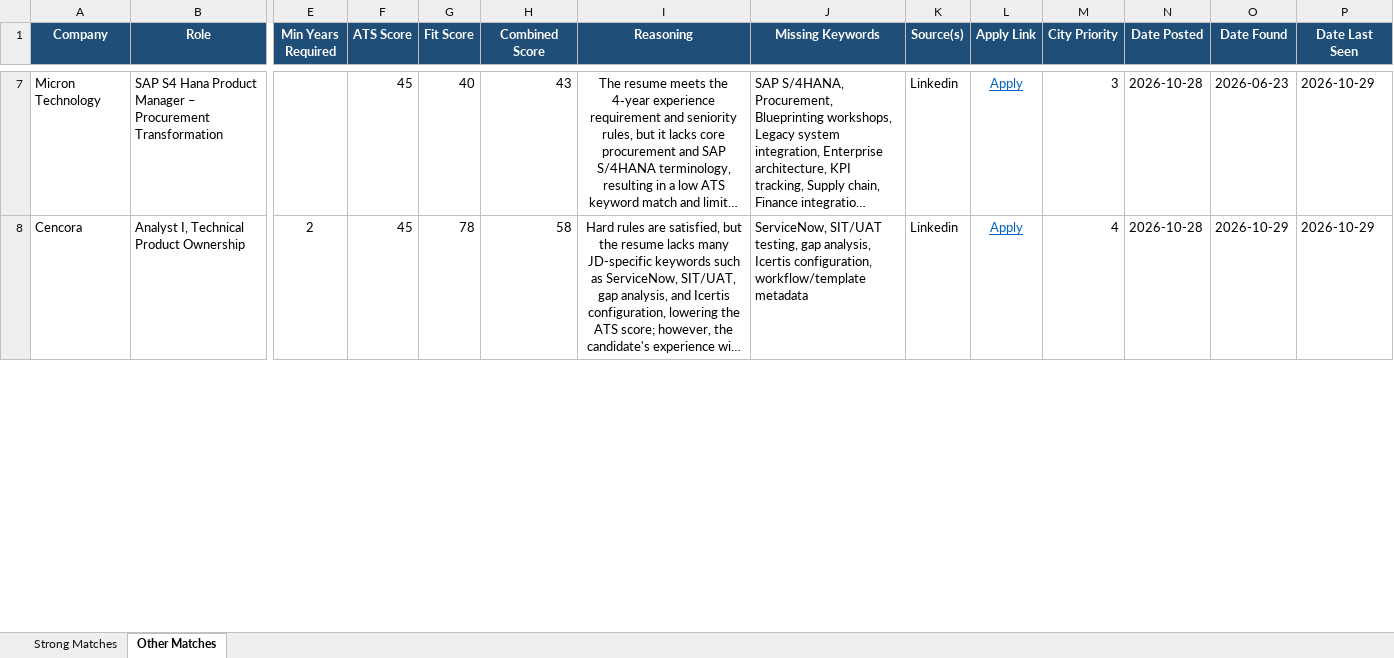
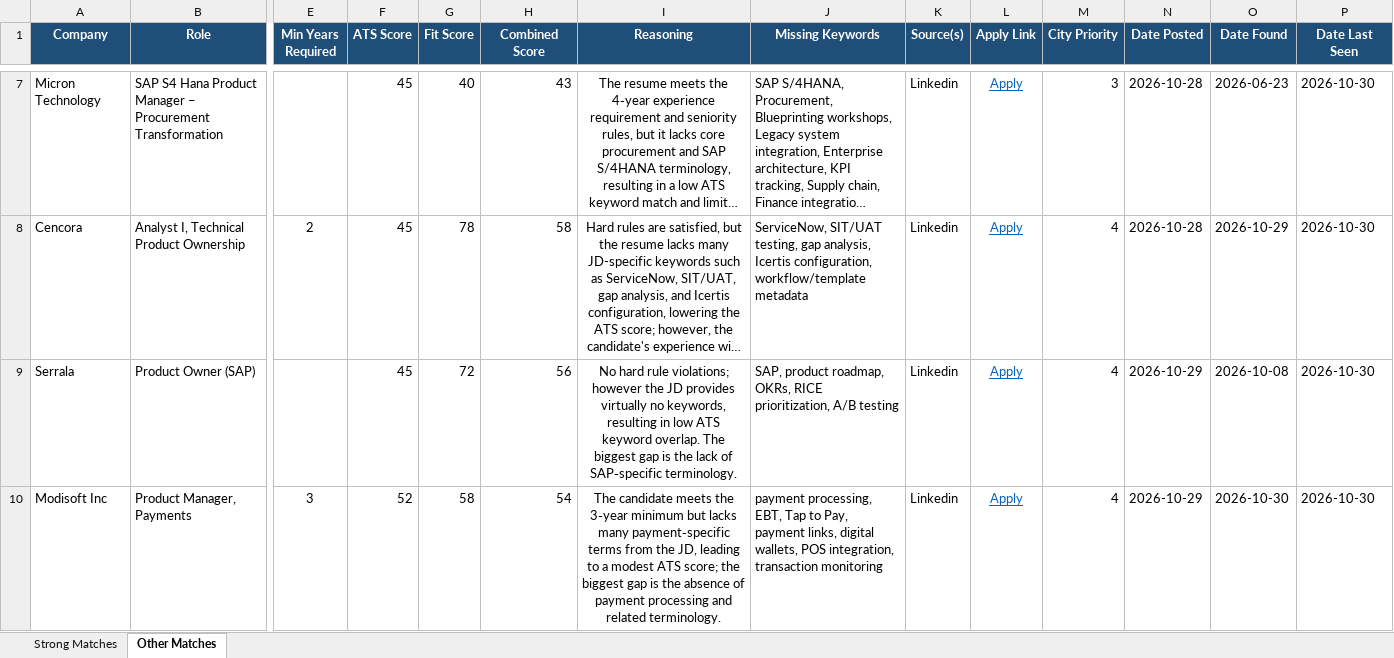
Before and after one commit to anirbanp19/Job-Tracker, an Excel workbook: output/jobs_master.xlsx, sheet Other Matches, drawn as a sheet; only a part is shown, gaps mark what is left out; long unchanged cells end in …; values as stored, in another font and other column widths than the file's, no borders; rows hold the shown columns only; the diff covers the shown part only; the diff names each change by its address in the sheet, - before the commit and + after, or states it on an @@ line.

```diff
--- a/output/jobs_master.xlsx (sheet Other Matches)
+++ b/output/jobs_master.xlsx (sheet Other Matches)
-P7:P8 (Date Last Seen): 2026-10-29
+P7:P8 (Date Last Seen): 2026-10-30
+row 9: Serrala | Product Owner (SAP) |  | 45 | 72 | 56 | No hard rule violations; however the JD provides virtually no keywords, resulting in low ATS keyword overlap. The biggest gap is the lack of SAP‑specific terminology. | SAP, product roadmap, OKRs, RICE prioritization, A/B testing | Linkedin | Apply | 4 | 2026-10-29 | 2026-10-08 | 2026-10-30
+row 10: Modisoft Inc | Product Manager, Payments | 3 | 52 | 58 | 54 | The candidate meets the 3‑year minimum but lacks many payment‑specific terms from the JD, leading to a modest ATS score; the biggest gap is the absence of payment processing and related terminology. | payment processing, EBT, Tap to Pay, payment links, digital wallets, POS integration, transaction monitoring | Linkedin | Apply | 4 | 2026-10-29 | 2026-10-30 | 2026-10-30
```
Also changed, not shown: 1 added row, 2 removed rows and 19 edited cells elsewhere in this sheet, sheet Strong Matches, 1 other file.
